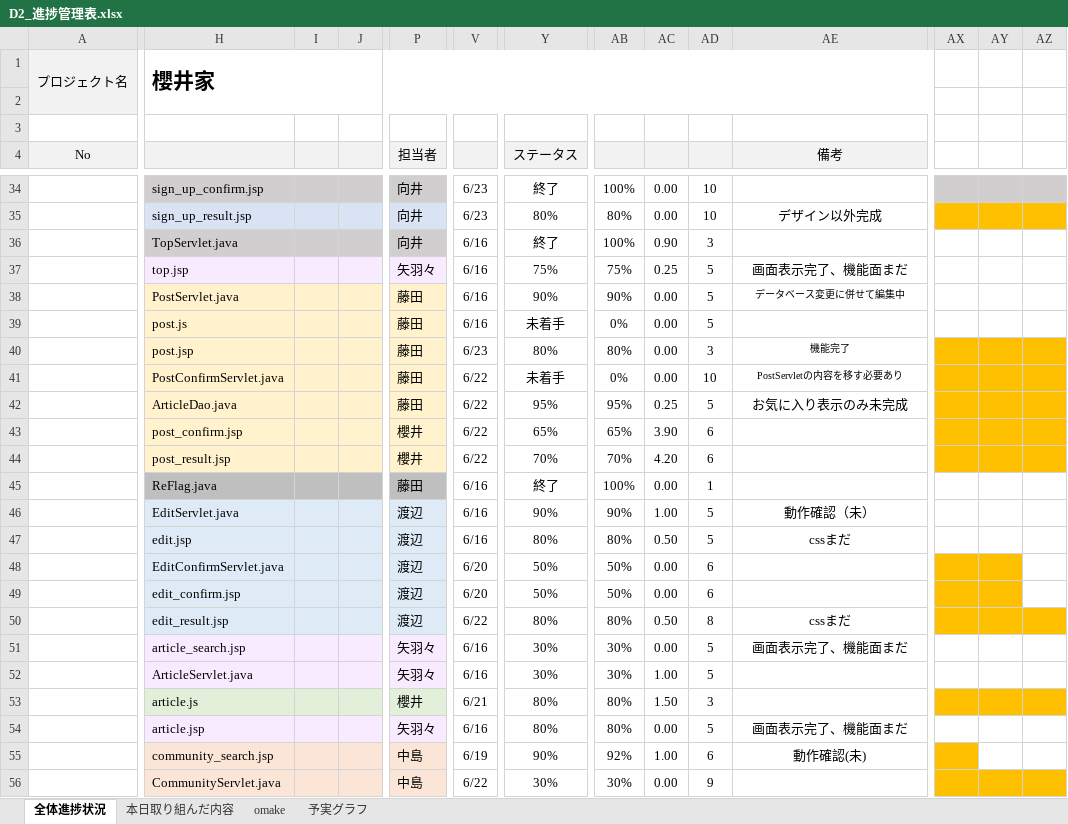
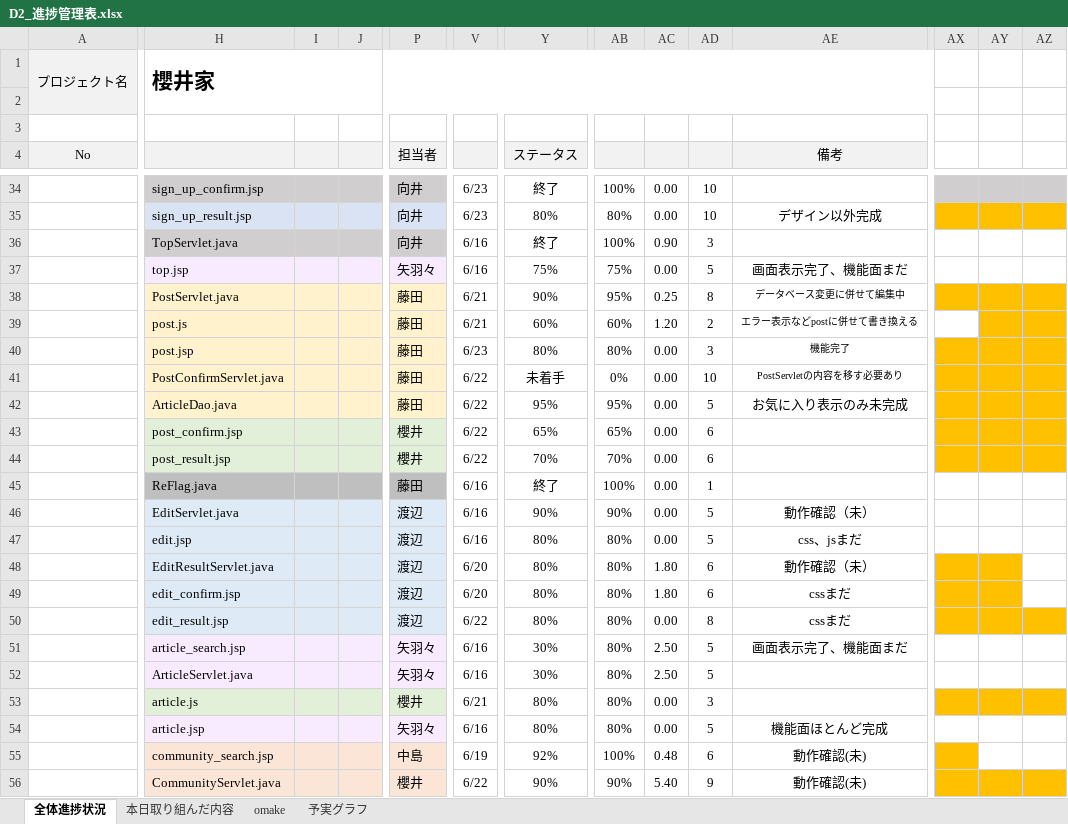
Before and after one commit to dojo2023/D-2, an Excel workbook: doc/D2_進捗管理表.xlsx, sheet 全体進捗状況, drawn as a sheet; only a part is shown, gaps mark what is left out; values as stored, in another font and other column widths than the file's, no borders; conditional formats not drawn; removed rows and columns are numbered as before the commit, all else as after; rows hold the shown columns only; the diff covers the shown part only; the diff names each change by its address in the sheet, - before the commit and + after, or states it on an @@ line.

```diff
--- a/doc/D2_進捗管理表.xlsx (sheet 全体進捗状況)
+++ b/doc/D2_進捗管理表.xlsx (sheet 全体進捗状況)
-AC37: 0.25
+AC37: 0.00
-V38: 6/16
+V38: 6/21
-AB38: 90%
+AB38: 95%
-AC38: 0.00
+AC38: 0.25
-AD38: 5
+AD38: 8
-AX38:AZ38 fill: none
+AX38:AZ38 fill: #FFC000
-row 39:  | post.js |  |  | 藤田 | 6/16 | 未着手 | 0% | 0.00 | 5
+row 39:  | post.js |  |  | 藤田 | 6/21 | 60% | 60% | 1.20 | 2 | エラー表示などpostに併せて書き換える
-AC42: 0.25
+AC42: 0.00
-H43:P44 fill: #FFF2CC
+H43:P44 fill: #E2F0D9
-AC43: 3.90
+AC43: 0.00
-AC44: 4.20
+AC44: 0.00
-AC46: 1.00
+AC46: 0.00
-AC47: 0.50
+AC47: 0.00
-AE47 (備考): cssまだ
+AE47 (備考): css、jsまだ
-row 48:  | EditConfirmServlet.java |  |  | 渡辺 | 6/20 | 50% | 50% | 0.00 | 6
+row 48:  | EditResultServlet.java |  |  | 渡辺 | 6/20 | 80% | 80% | 1.80 | 6 | 動作確認（未）
-Y49 (ステータス): 50%
+Y49 (ステータス): 80%
-AB49: 50%
+AB49: 80%
-AC49: 0.00
+AC49: 1.80
-AE49 (備考): (empty)
+AE49 (備考): cssまだ
-AC50: 0.50
+AC50: 0.00
-AB51:AB52: 30%
+AB51:AB52: 80%
-AC51: 0.00
+AC51: 2.50
-AC52: 1.00
+AC52: 2.50
-AC53: 1.50
+AC53: 0.00
-AE54 (備考): 画面表示完了、機能面まだ
+AE54 (備考): 機能面ほとんど完成
-Y55 (ステータス): 90%
+Y55 (ステータス): 92%
-AB55: 92%
+AB55: 100%
-AC55: 1.00
+AC55: 0.48
-row 56:  | CommunityServlet.java |  |  | 中島 | 6/22 | 30% | 30% | 0.00 | 9
+row 56:  | CommunityServlet.java |  |  | 櫻井 | 6/22 | 90% | 90% | 5.40 | 9 | 動作確認(未)
```
Also changed, not shown: 19 edited cells, cell formats and merged cells elsewhere in this sheet, sheet 本日取り組んだ内容, sheet 予実グラフ, formulas that keep their value, 1 other file.
